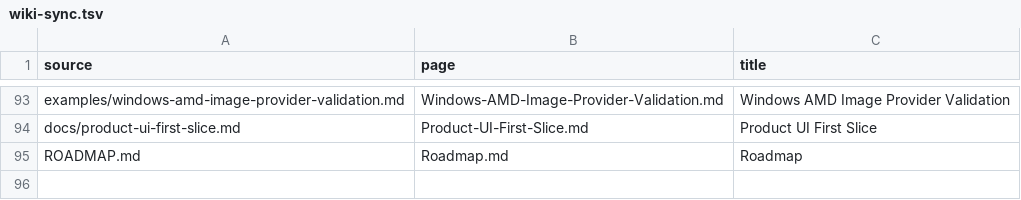
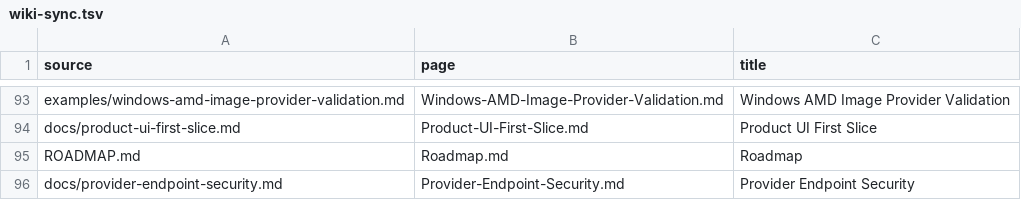
Before and after one commit to hysel/continue-enterprise-engineering-pack, a TSV file: config/wiki-sync.tsv, drawn as a sheet; only a part is shown, gaps mark what is left out; the diff names each change by its address in the sheet, - before the commit and + after, or states it on an @@ line.

Commit message:
security: harden provider and supply-chain boundaries

```diff
--- a/config/wiki-sync.tsv
+++ b/config/wiki-sync.tsv
+row 96: docs/provider-endpoint-security.md | Provider-Endpoint-Security.md | Provider Endpoint Security
```
Also changed, not shown: 47 other files.
